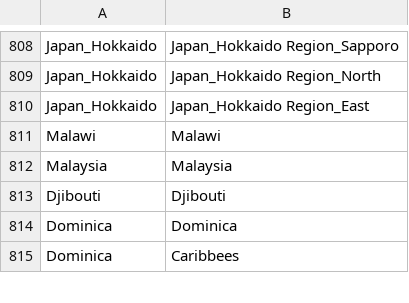
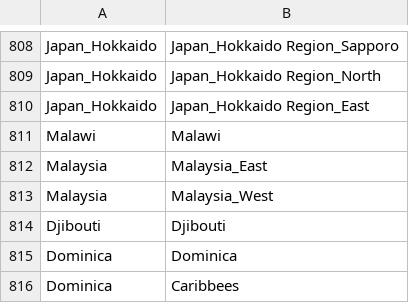
Before and after one commit to comaps/comaps, a CSV file: data/old_vs_new.csv, drawn as a sheet; only a part is shown, gaps mark what is left out.

```diff
--- a/data/old_vs_new.csv
+++ b/data/old_vs_new.csv
@@ -811,3 +811,4 @@ Japan_Hokkaido	Japan_Hokkaido Region_East
 Malawi	Malawi
-Malaysia	Malaysia
+Malaysia	Malaysia_East
+Malaysia	Malaysia_West
 Djibouti	Djibouti
```
Also changed, not shown: data/borders_vs_osm.csv, 3 other files.
